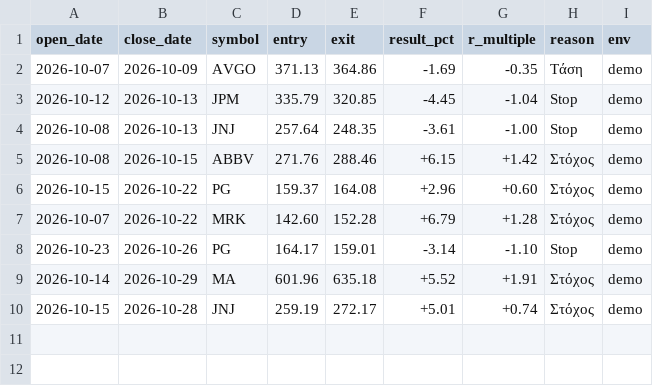
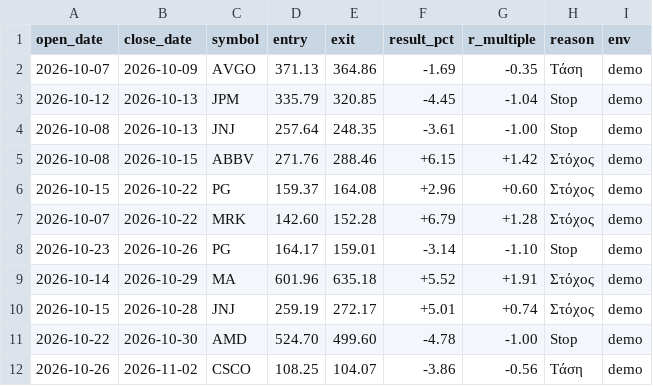
Before and after one commit to andrew711994a-netizen/tesla-live, a CSV file: journal/trades.csv, drawn as a sheet; the diff names each change by its address in the sheet, - before the commit and + after, or states it on an @@ line.

```diff
--- a/journal/trades.csv
+++ b/journal/trades.csv
+row 11: 2026-10-22 | 2026-10-30 | AMD | 524.70 | 499.60 | -4.78 | -1.00 | Stop | demo
+row 12: 2026-10-26 | 2026-11-02 | CSCO | 108.25 | 104.07 | -3.86 | -0.56 | Τάση | demo
```
Also changed, not shown: journal/daily.csv, journal/virtual_trades.csv, 3 other files.
